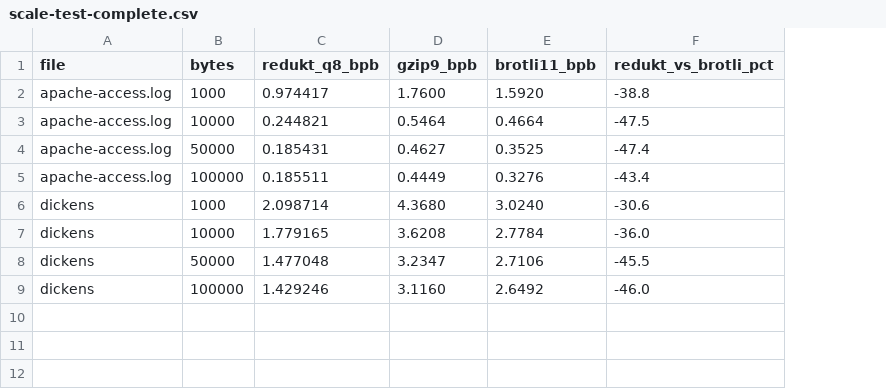
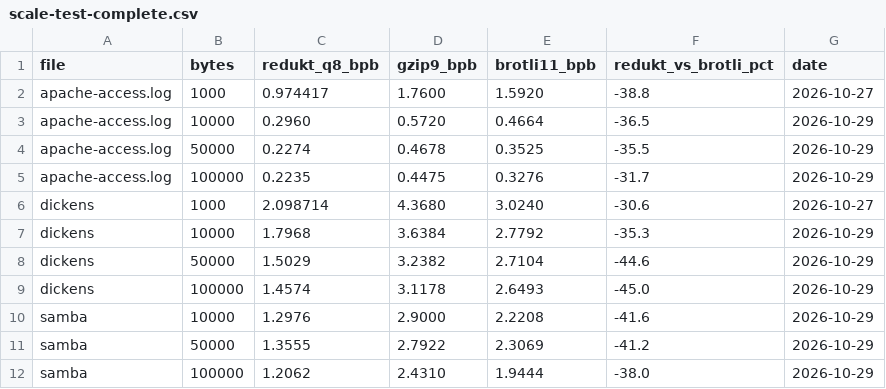
Before and after one commit to DavidCaastro/redukt, a CSV file: data/benchmark/results/scale-test-complete.csv, drawn as a sheet; removed rows and columns are numbered as before the commit, all else as after; the diff names each change by its address in the sheet, - before the commit and + after, or states it on an @@ line.

```diff
--- a/data/benchmark/results/scale-test-complete.csv
+++ b/data/benchmark/results/scale-test-complete.csv
+column G (date), rows 2-6: 2026-10-27 | 2026-10-29 | 2026-10-29 | 2026-10-29 | 2026-10-27
-C3 (redukt_q8_bpb): 0.244821
+C3 (redukt_q8_bpb): 0.2960
-D3 (gzip9_bpb): 0.5464
+D3 (gzip9_bpb): 0.5720
-F3 (redukt_vs_brotli_pct): -47.5
+F3 (redukt_vs_brotli_pct): -36.5
-C4 (redukt_q8_bpb): 0.185431
+C4 (redukt_q8_bpb): 0.2274
-D4 (gzip9_bpb): 0.4627
+D4 (gzip9_bpb): 0.4678
-F4 (redukt_vs_brotli_pct): -47.4
+F4 (redukt_vs_brotli_pct): -35.5
-C5 (redukt_q8_bpb): 0.185511
+C5 (redukt_q8_bpb): 0.2235
-D5 (gzip9_bpb): 0.4449
+D5 (gzip9_bpb): 0.4475
-F5 (redukt_vs_brotli_pct): -43.4
+F5 (redukt_vs_brotli_pct): -31.7
-row 7: dickens | 10000 | 1.779165 | 3.6208 | 2.7784 | -36.0
-row 8: dickens | 50000 | 1.477048 | 3.2347 | 2.7106 | -45.5
-row 9: dickens | 100000 | 1.429246 | 3.1160 | 2.6492 | -46.0
+row 7: dickens | 10000 | 1.7968 | 3.6384 | 2.7792 | -35.3 | 2026-10-29
+row 8: dickens | 50000 | 1.5029 | 3.2382 | 2.7104 | -44.6 | 2026-10-29
+row 9: dickens | 100000 | 1.4574 | 3.1178 | 2.6493 | -45.0 | 2026-10-29
+row 10: samba | 10000 | 1.2976 | 2.9000 | 2.2208 | -41.6 | 2026-10-29
+row 11: samba | 50000 | 1.3555 | 2.7922 | 2.3069 | -41.2 | 2026-10-29
+row 12: samba | 100000 | 1.2062 | 2.4310 | 1.9444 | -38.0 | 2026-10-29
```
Also changed, not shown: data/benchmark/results/actual-compression-benchmark.csv, 3 other files.
